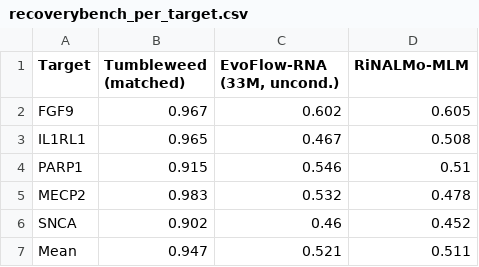
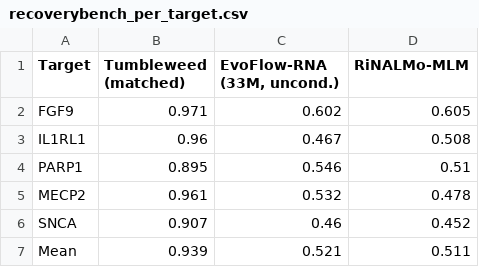
Before and after one commit to foundfold/Tumbleweed, a CSV file: benchmark_release/tables/recoverybench_per_target.csv, drawn as a sheet.

```diff
--- a/benchmark_release/tables/recoverybench_per_target.csv
+++ b/benchmark_release/tables/recoverybench_per_target.csv
@@ -1,7 +1,7 @@
 Target,Tumbleweed (matched),"EvoFlow-RNA (33M, uncond.)",RiNALMo-MLM
-FGF9,0.967,0.602,0.605
-IL1RL1,0.965,0.467,0.508
-PARP1,0.915,0.546,0.51
-MECP2,0.983,0.532,0.478
-SNCA,0.902,0.46,0.452
-Mean,0.947,0.521,0.511
+FGF9,0.971,0.602,0.605
+IL1RL1,0.96,0.467,0.508
+PARP1,0.895,0.546,0.51
+MECP2,0.961,0.532,0.478
+SNCA,0.907,0.46,0.452
+Mean,0.939,0.521,0.511
```
Also changed, not shown: benchmark_release/tables/kdbench_stability.csv, manuscript/tables/kdbench_stability.csv, 27 other files.
